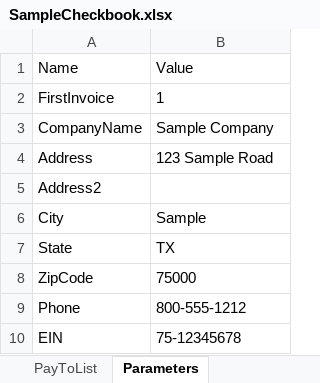
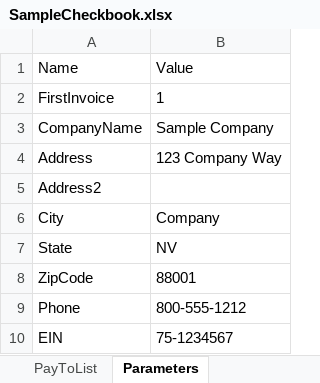
Before and after one commit to PrairieTrailDave/SmallBusinessCheckbookWithInvoicing, an Excel workbook: SampleCheckbook.xlsx, sheet Parameters, drawn as a sheet; values as stored, in another font and other column widths than the file's, no borders; the diff names each change by its address in the sheet, - before the commit and + after, or states it on an @@ line.

```diff
--- a/SampleCheckbook.xlsx (sheet Parameters)
+++ b/SampleCheckbook.xlsx (sheet Parameters)
-B4: 123 Sample Road
+B4: 123 Company Way
-B6: Sample
+B6: Company
-B7: TX
+B7: NV
-B8: 75000
+B8: 88001
-B10: 75-12345678
+B10: 75-1234567
```
Also changed, not shown: sheet CustomerList, sheet Transactions, sheet ChartOfAccounts, 6 other files.
